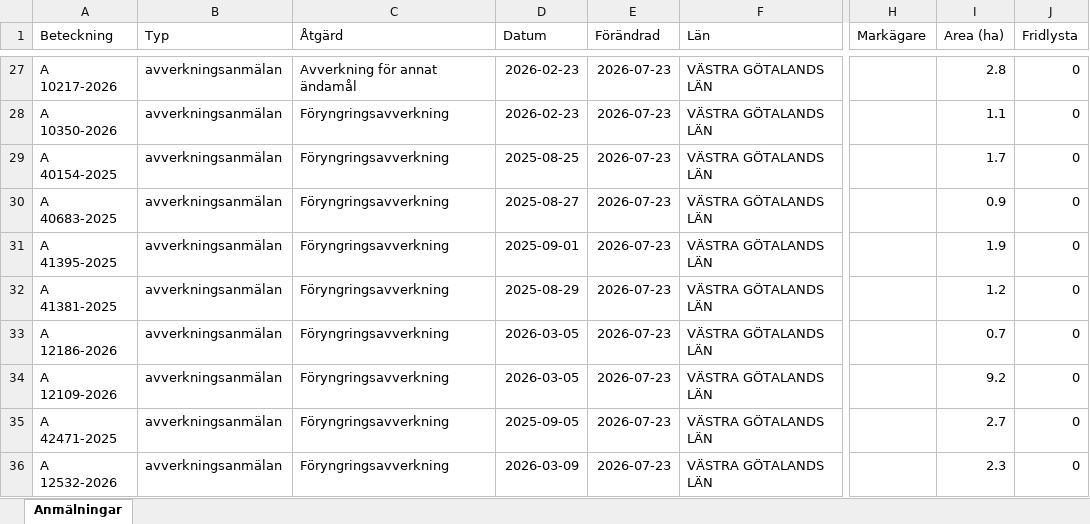
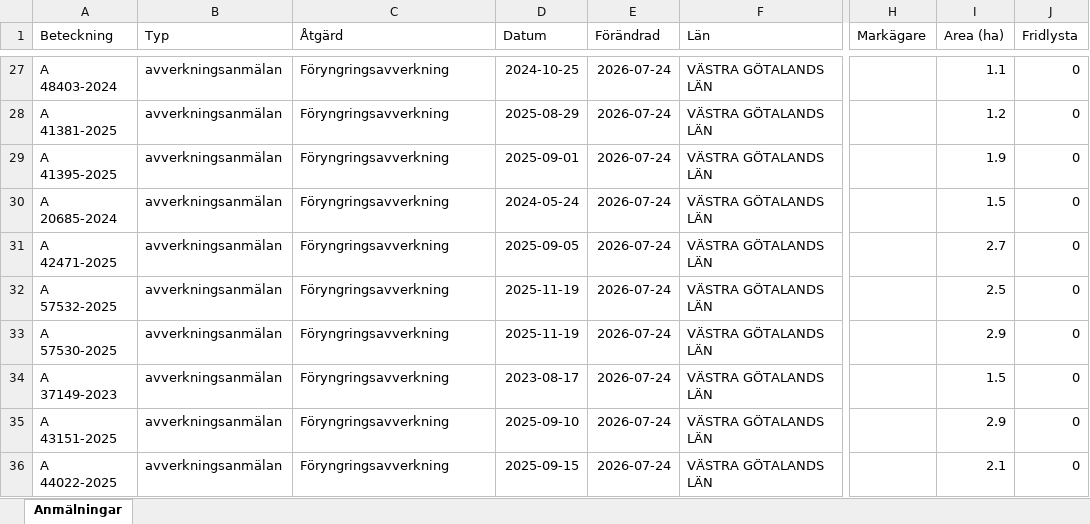
Before and after one commit to klasma/Logging_1484, an Excel workbook: Översikt LYSEKIL.xlsx, sheet Anmälningar, drawn as a sheet; only a part is shown, gaps mark what is left out; values as stored, in another font and other column widths than the file's, no borders; the diff covers the shown part only; the diff names each change by its address in the sheet, - before the commit and + after, or states it on an @@ line.

```diff
--- a/Översikt LYSEKIL.xlsx (sheet Anmälningar)
+++ b/Översikt LYSEKIL.xlsx (sheet Anmälningar)
-A27 (Beteckning): A 10217-2026
+A27 (Beteckning): A 48403-2024
-C27 (Åtgärd): Avverkning för annat ändamål
+C27 (Åtgärd): Föryngringsavverkning
-D27 (Datum): 2026-02-23
+D27 (Datum): 2024-10-25
-E27:E36 (Förändrad): 2026-07-23
+E27:E36 (Förändrad): 2026-07-24
-I27 (Area (ha)): 2.8
+I27 (Area (ha)): 1.1
-A28 (Beteckning): A 10350-2026
+A28 (Beteckning): A 41381-2025
-D28 (Datum): 2026-02-23
+D28 (Datum): 2025-08-29
-I28 (Area (ha)): 1.1
+I28 (Area (ha)): 1.2
-A29 (Beteckning): A 40154-2025
+A29 (Beteckning): A 41395-2025
-D29 (Datum): 2025-08-25
+D29 (Datum): 2025-09-01
-I29 (Area (ha)): 1.7
+I29 (Area (ha)): 1.9
-A30 (Beteckning): A 40683-2025
+A30 (Beteckning): A 20685-2024
-D30 (Datum): 2025-08-27
+D30 (Datum): 2024-05-24
-I30 (Area (ha)): 0.9
+I30 (Area (ha)): 1.5
-A31 (Beteckning): A 41395-2025
+A31 (Beteckning): A 42471-2025
-D31 (Datum): 2025-09-01
+D31 (Datum): 2025-09-05
-I31 (Area (ha)): 1.9
+I31 (Area (ha)): 2.7
-A32 (Beteckning): A 41381-2025
+A32 (Beteckning): A 57532-2025
-D32 (Datum): 2025-08-29
+D32 (Datum): 2025-11-19
-I32 (Area (ha)): 1.2
+I32 (Area (ha)): 2.5
-A33 (Beteckning): A 12186-2026
+A33 (Beteckning): A 57530-2025
-D33 (Datum): 2026-03-05
+D33 (Datum): 2025-11-19
-I33 (Area (ha)): 0.7
+I33 (Area (ha)): 2.9
-A34 (Beteckning): A 12109-2026
+A34 (Beteckning): A 37149-2023
-D34 (Datum): 2026-03-05
+D34 (Datum): 2023-08-17
-I34 (Area (ha)): 9.2
+I34 (Area (ha)): 1.5
-A35 (Beteckning): A 42471-2025
+A35 (Beteckning): A 43151-2025
-D35 (Datum): 2025-09-05
+D35 (Datum): 2025-09-10
-I35 (Area (ha)): 2.7
+I35 (Area (ha)): 2.9
-A36 (Beteckning): A 12532-2026
+A36 (Beteckning): A 44022-2025
-D36 (Datum): 2026-03-09
+D36 (Datum): 2025-09-15
-I36 (Area (ha)): 2.3
+I36 (Area (ha)): 2.1
```
Also changed, not shown: 320 edited cells elsewhere in this sheet, artfynd/A 16879-2022 artfynd.xlsx, artfynd/A 35783-2025 artfynd.xlsx, 35 other files.
